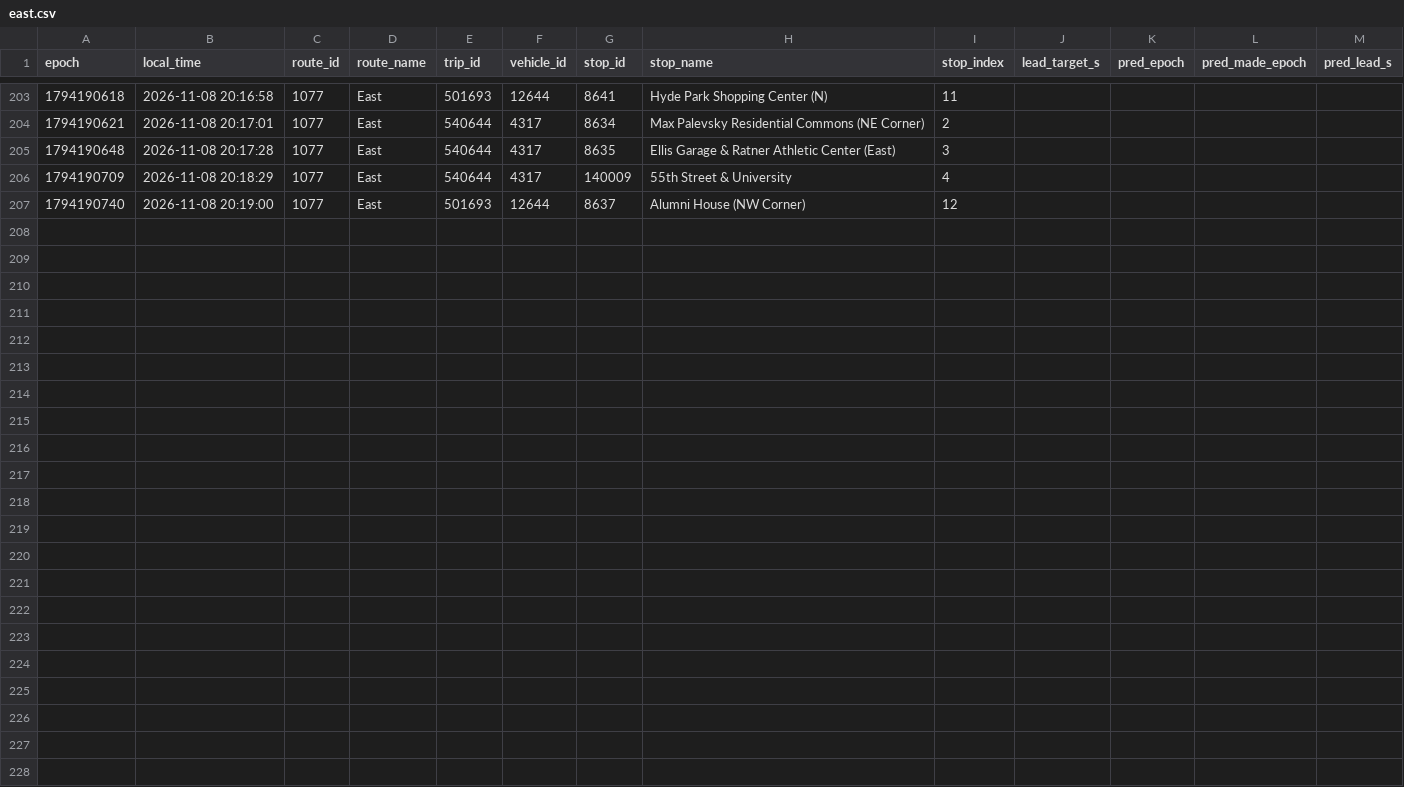
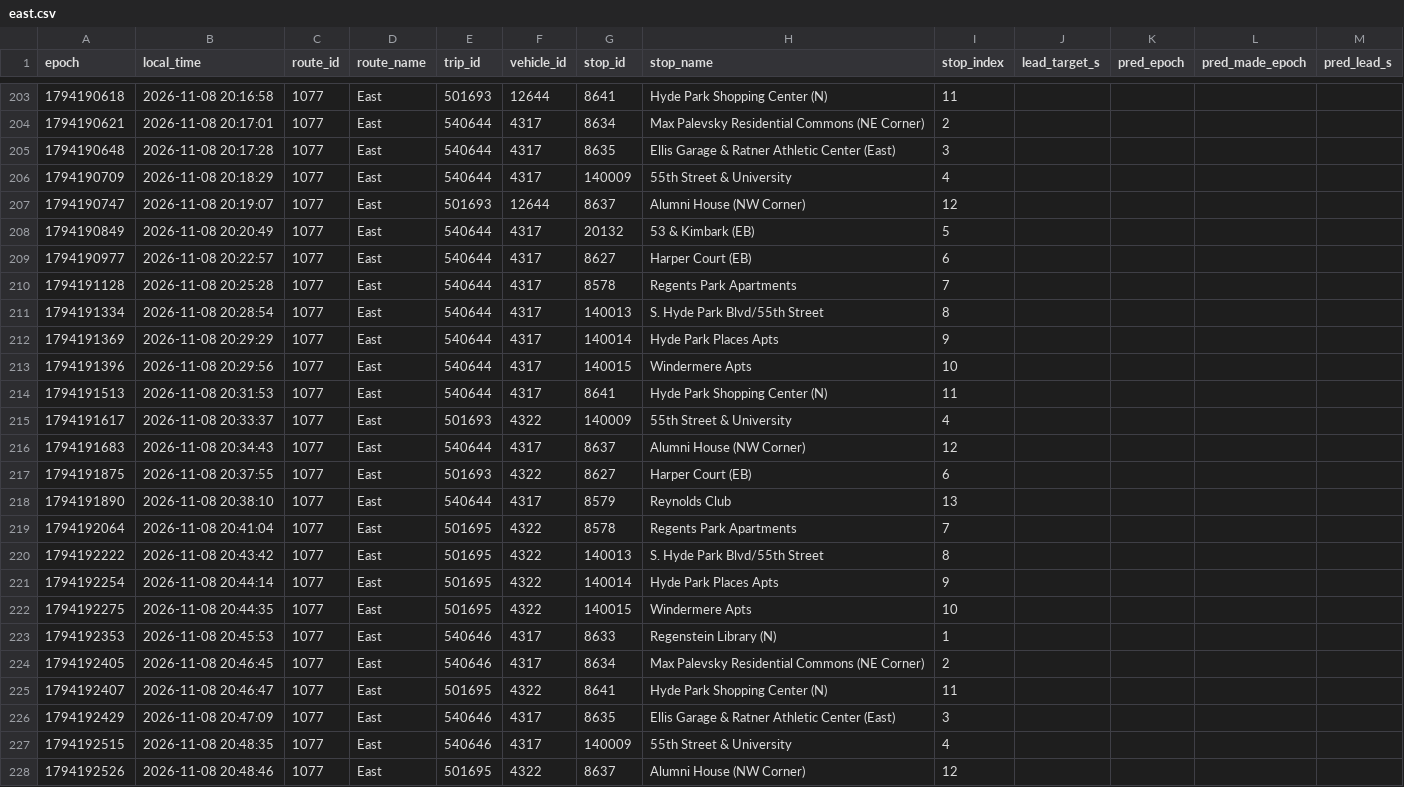
Before and after one commit to blobberus/straight-bussing-data, a CSV file: data/arrivals/2026-11-08/east.csv, drawn as a sheet; only a part is shown, gaps mark what is left out; rows hold the shown columns only; the diff names each change by its address in the sheet, - before the commit and + after, or states it on an @@ line.

```diff
--- a/data/arrivals/2026-11-08/east.csv
+++ b/data/arrivals/2026-11-08/east.csv
-A207 (epoch): 1794190740
+A207 (epoch): 1794190747
-B207 (local_time): 2026-11-08 20:19:00
+B207 (local_time): 2026-11-08 20:19:07
+row 208: 1794190849 | 2026-11-08 20:20:49 | 1077 | East | 540644 | 4317 | 20132 | 53 & Kimbark (EB) | 5
+row 209: 1794190977 | 2026-11-08 20:22:57 | 1077 | East | 540644 | 4317 | 8627 | Harper Court (EB) | 6
+row 210: 1794191128 | 2026-11-08 20:25:28 | 1077 | East | 540644 | 4317 | 8578 | Regents Park Apartments | 7
+row 211: 1794191334 | 2026-11-08 20:28:54 | 1077 | East | 540644 | 4317 | 140013 | S. Hyde Park Blvd/55th Street | 8
+row 212: 1794191369 | 2026-11-08 20:29:29 | 1077 | East | 540644 | 4317 | 140014 | Hyde Park Places Apts | 9
+row 213: 1794191396 | 2026-11-08 20:29:56 | 1077 | East | 540644 | 4317 | 140015 | Windermere Apts | 10
+row 214: 1794191513 | 2026-11-08 20:31:53 | 1077 | East | 540644 | 4317 | 8641 | Hyde Park Shopping Center (N) | 11
+row 215: 1794191617 | 2026-11-08 20:33:37 | 1077 | East | 501693 | 4322 | 140009 | 55th Street & University | 4
+row 216: 1794191683 | 2026-11-08 20:34:43 | 1077 | East | 540644 | 4317 | 8637 | Alumni House (NW Corner) | 12
+row 217: 1794191875 | 2026-11-08 20:37:55 | 1077 | East | 501693 | 4322 | 8627 | Harper Court (EB) | 6
+row 218: 1794191890 | 2026-11-08 20:38:10 | 1077 | East | 540644 | 4317 | 8579 | Reynolds Club | 13
+row 219: 1794192064 | 2026-11-08 20:41:04 | 1077 | East | 501695 | 4322 | 8578 | Regents Park Apartments | 7
+row 220: 1794192222 | 2026-11-08 20:43:42 | 1077 | East | 501695 | 4322 | 140013 | S. Hyde Park Blvd/55th Street | 8
+row 221: 1794192254 | 2026-11-08 20:44:14 | 1077 | East | 501695 | 4322 | 140014 | Hyde Park Places Apts | 9
+row 222: 1794192275 | 2026-11-08 20:44:35 | 1077 | East | 501695 | 4322 | 140015 | Windermere Apts | 10
+row 223: 1794192353 | 2026-11-08 20:45:53 | 1077 | East | 540646 | 4317 | 8633 | Regenstein Library (N) | 1
+row 224: 1794192405 | 2026-11-08 20:46:45 | 1077 | East | 540646 | 4317 | 8634 | Max Palevsky Residential Commons (NE Corner) | 2
+row 225: 1794192407 | 2026-11-08 20:46:47 | 1077 | East | 501695 | 4322 | 8641 | Hyde Park Shopping Center (N) | 11
+row 226: 1794192429 | 2026-11-08 20:47:09 | 1077 | East | 540646 | 4317 | 8635 | Ellis Garage & Ratner Athletic Center (East) | 3
+row 227: 1794192515 | 2026-11-08 20:48:35 | 1077 | East | 540646 | 4317 | 140009 | 55th Street & University | 4
+row 228: 1794192526 | 2026-11-08 20:48:46 | 1077 | East | 501695 | 4322 | 8637 | Alumni House (NW Corner) | 12
```
Also changed, not shown: data/arrivals/2026-11-08/central.csv, data/arrivals/2026-11-08/north.csv, 4 other files.
